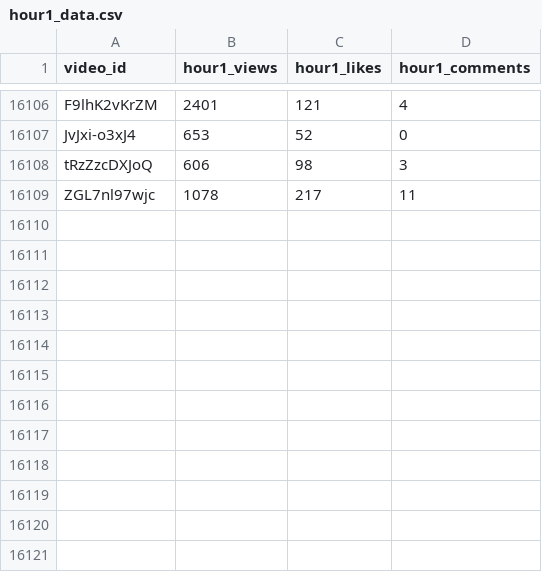
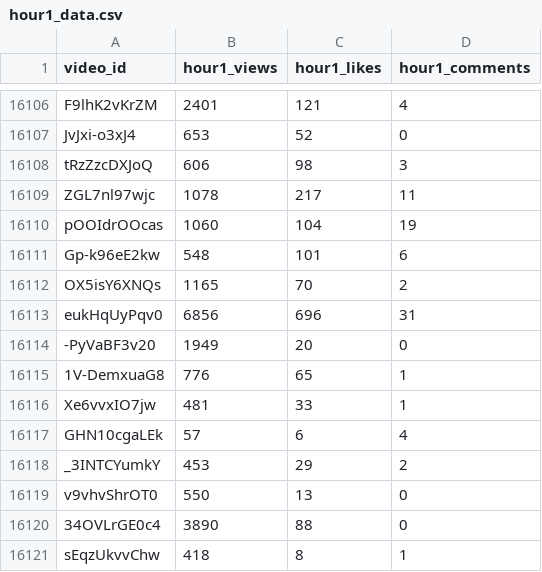
Before and after one commit to jaskiratkalra26/Youtube-Data-Extraction-Pipeline, a CSV file: hour1_data.csv, drawn as a sheet; only a part is shown, gaps mark what is left out; the diff names each change by its address in the sheet, - before the commit and + after, or states it on an @@ line.

```diff
--- a/hour1_data.csv
+++ b/hour1_data.csv
+row 16110: pOOIdrOOcas | 1060 | 104 | 19
+row 16111: Gp-k96eE2kw | 548 | 101 | 6
+row 16112: OX5isY6XNQs | 1165 | 70 | 2
+row 16113: eukHqUyPqv0 | 6856 | 696 | 31
+row 16114: -PyVaBF3v20 | 1949 | 20 | 0
+row 16115: 1V-DemxuaG8 | 776 | 65 | 1
+row 16116: Xe6vvxIO7jw | 481 | 33 | 1
+row 16117: GHN10cgaLEk | 57 | 6 | 4
+row 16118: _3INTCYumkY | 453 | 29 | 2
+row 16119: v9vhvShrOT0 | 550 | 13 | 0
+row 16120: 34OVLrGE0c4 | 3890 | 88 | 0
+row 16121: sEqzUkvvChw | 418 | 8 | 1
```
Also changed, not shown: dataset.csv, final_data.csv, 1 other file.
